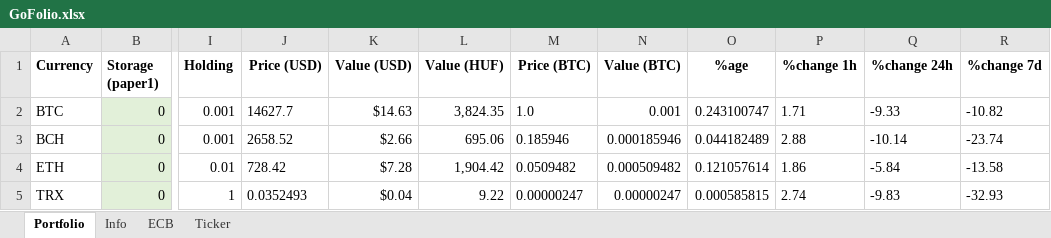
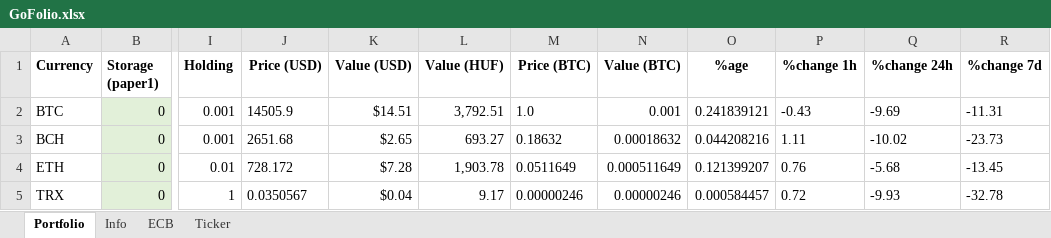
Before and after one commit to DJviolin/GoFolio, an Excel workbook: GoFolio.xlsx, sheet Portfolio, drawn as a sheet; only a part is shown, gaps mark what is left out; values as stored, in another font and other column widths than the file's, no borders; charts and pictures not drawn; the diff covers the shown part only; the diff names each change by its address in the sheet, - before the commit and + after, or states it on an @@ line.

```diff
--- a/GoFolio.xlsx (sheet Portfolio)
+++ b/GoFolio.xlsx (sheet Portfolio)
-J2 (Price (USD)): 14627.7
+J2 (Price (USD)): 14505.9
-K2 (Value (USD)): $14.63
+K2 (Value (USD)): $14.51
-L2 (Value (HUF)): 3,824.35
+L2 (Value (HUF)): 3,792.51
-O2 (%age): 0.243100747
+O2 (%age): 0.241839121
-P2 (%change 1h): 1.71
+P2 (%change 1h): -0.43
-Q2 (%change 24h): -9.33
+Q2 (%change 24h): -9.69
-R2 (%change 7d): -10.82
+R2 (%change 7d): -11.31
-J3 (Price (USD)): 2658.52
+J3 (Price (USD)): 2651.68
-K3 (Value (USD)): $2.66
+K3 (Value (USD)): $2.65
-L3 (Value (HUF)): 695.06
+L3 (Value (HUF)): 693.27
-M3 (Price (BTC)): 0.185946
+M3 (Price (BTC)): 0.18632
-N3 (Value (BTC)): 0.000185946
+N3 (Value (BTC)): 0.00018632
-O3 (%age): 0.044182489
+O3 (%age): 0.044208216
-P3 (%change 1h): 2.88
+P3 (%change 1h): 1.11
-Q3 (%change 24h): -10.14
+Q3 (%change 24h): -10.02
-R3 (%change 7d): -23.74
+R3 (%change 7d): -23.73
-J4 (Price (USD)): 728.42
+J4 (Price (USD)): 728.172
-L4 (Value (HUF)): 1,904.42
+L4 (Value (HUF)): 1,903.78
-M4 (Price (BTC)): 0.0509482
+M4 (Price (BTC)): 0.0511649
-N4 (Value (BTC)): 0.000509482
+N4 (Value (BTC)): 0.000511649
-O4 (%age): 0.121057614
+O4 (%age): 0.121399207
-P4 (%change 1h): 1.86
+P4 (%change 1h): 0.76
-Q4 (%change 24h): -5.84
+Q4 (%change 24h): -5.68
-R4 (%change 7d): -13.58
+R4 (%change 7d): -13.45
-J5 (Price (USD)): 0.0352493
+J5 (Price (USD)): 0.0350567
-L5 (Value (HUF)): 9.22
+L5 (Value (HUF)): 9.17
-M5 (Price (BTC)): 0.00000247
+M5 (Price (BTC)): 0.00000246
-N5 (Value (BTC)): 0.00000247
+N5 (Value (BTC)): 0.00000246
-O5 (%age): 0.000585815
+O5 (%age): 0.000584457
-P5 (%change 1h): 2.74
+P5 (%change 1h): 0.72
-Q5 (%change 24h): -9.83
+Q5 (%change 24h): -9.93
-R5 (%change 7d): -32.93
+R5 (%change 7d): -32.78
```
Also changed, not shown: 1 added row, 1 removed row and 110 edited cells elsewhere in this sheet, sheet Ticker, charts or pictures, 1 other file.
